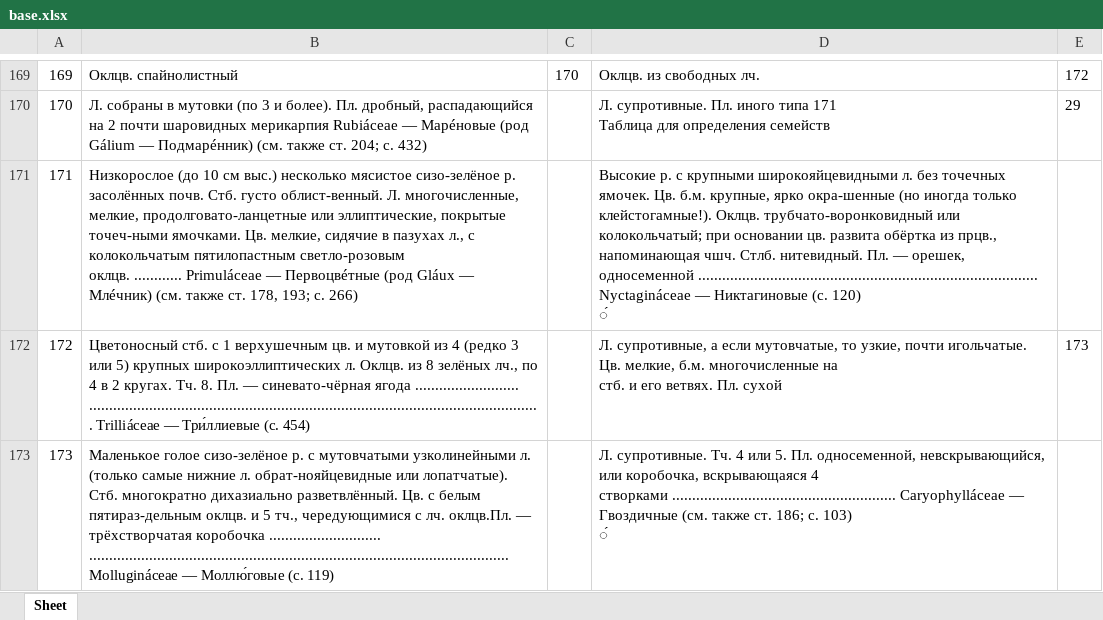
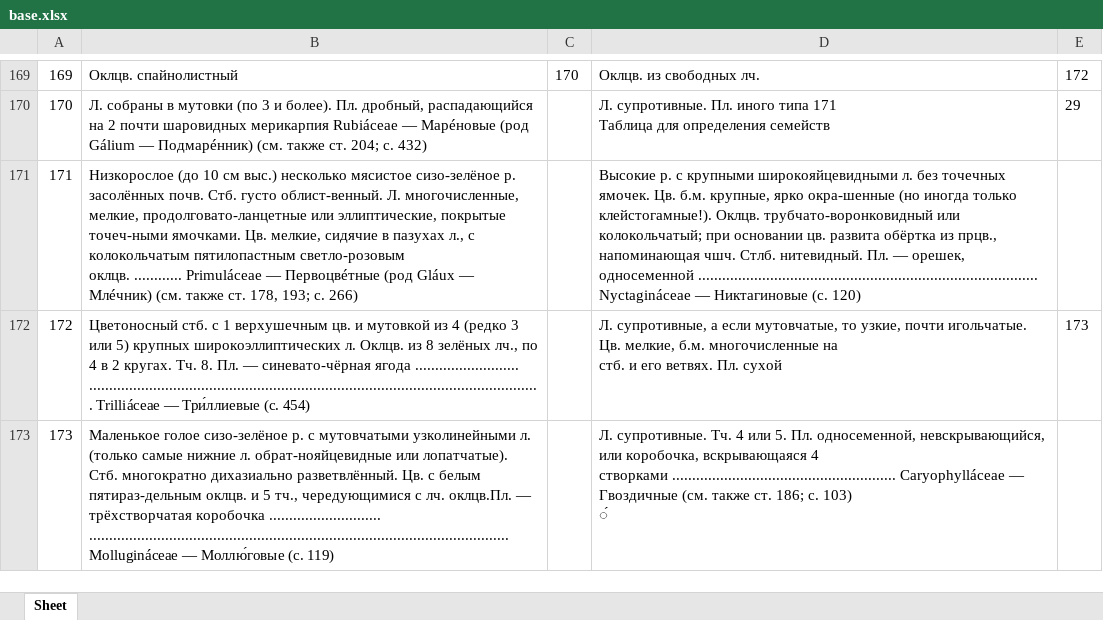
Before and after one commit to SomeAnonimCoder/classifier, an Excel workbook: base.xlsx, sheet Sheet, drawn as a sheet; only a part is shown, gaps mark what is left out; values as stored, in another font and other column widths than the file's, no borders; ↵ is a line break in a cell; the diff covers the shown part only; the diff names each change by its address in the sheet, - before the commit and + after, or states it on an @@ line.

```diff
--- a/base.xlsx (sheet Sheet)
+++ b/base.xlsx (sheet Sheet)
-D171: …(с. 120) ↵ ́
+D171: …(с. 120)
```
Also changed, not shown: 15 edited cells elsewhere in this sheet, 4 other files.
